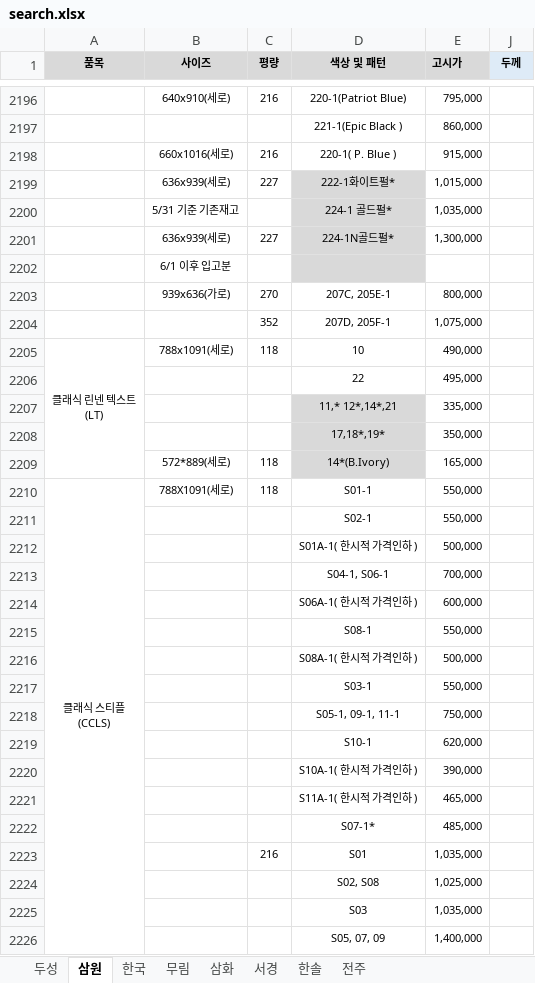
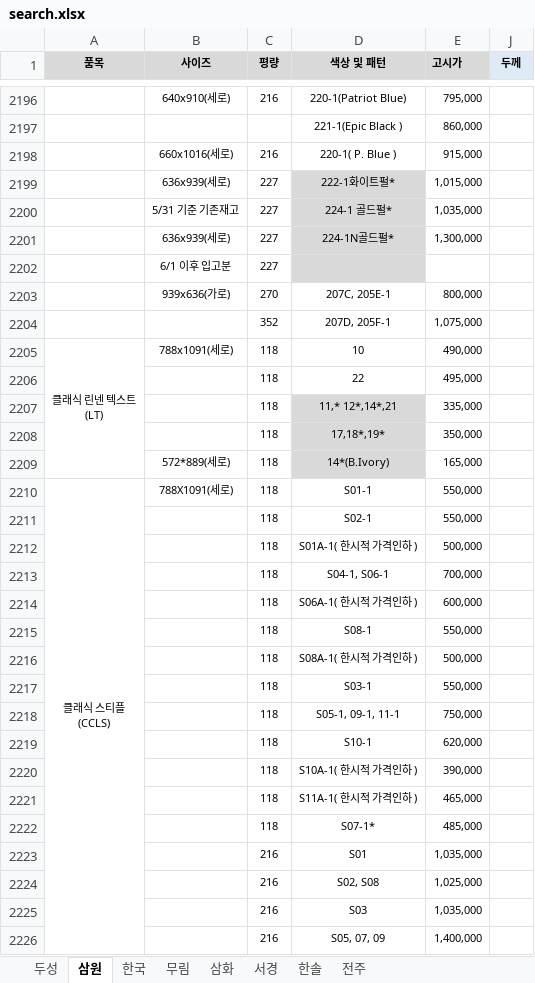
Before and after one commit to goodnotes2/paper, an Excel workbook: search.xlsx, sheet 삼원, drawn as a sheet; only a part is shown, gaps mark what is left out; values as stored, in another font and other column widths than the file's, no borders; charts and pictures not drawn; the diff covers the shown part only; the diff names each change by its address in the sheet, - before the commit and + after, or states it on an @@ line.

```diff
--- a/search.xlsx (sheet 삼원)
+++ b/search.xlsx (sheet 삼원)
-C2200 (평량): (empty)
+C2200 (평량): 227
-C2202 (평량): (empty)
+C2202 (평량): 227
-C2206:C2208 (평량): (empty)
+C2206:C2208 (평량): 118
-C2211:C2222 (평량): (empty)
+C2211:C2222 (평량): 118
-C2224:C2226 (평량): (empty)
+C2224:C2226 (평량): 216
```
Also changed, not shown: 619 edited cells elsewhere in this sheet, sheet 두성, sheet 한솔, sheet 서경, sheet 삼화, formulas that keep their value, 1 other file.
